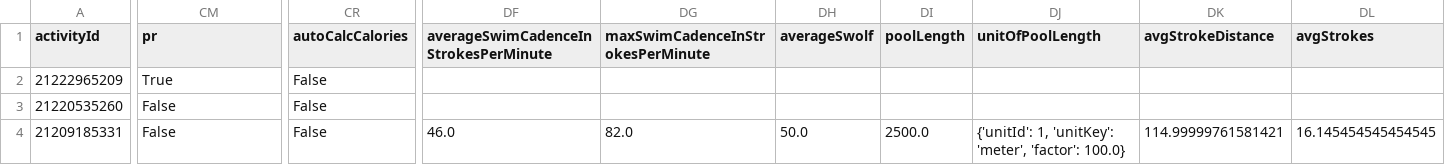
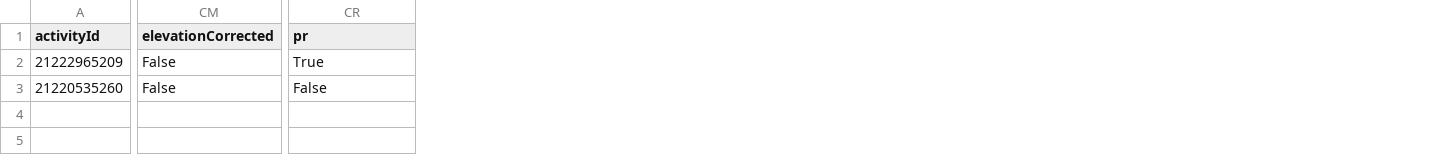
Before and after one commit to Goofy2001/TriathlonDashboard, a CSV file: garmin_activities.csv, drawn as a sheet; only a part is shown, gaps mark what is left out; rows hold the shown columns only; the diff covers the shown part only; the diff names each change by its address in the sheet, - before the commit and + after, or states it on an @@ line.

```diff
--- a/garmin_activities.csv
+++ b/garmin_activities.csv
-column DF, row 1: averageSwimCadenceInStrokesPerMinute
-column DG (maxSwimCadenceInStrokesPerMinute), empty
-column DH (averageSwolf), empty
-column DI (poolLength), empty
-column DJ (unitOfPoolLength), empty
-column DK (avgStrokeDistance), empty
-column DL (avgStrokes), empty
-CM1: pr
+CM1: elevationCorrected
-CR1: autoCalcCalories
+CR1: pr
-CM2 (elevationCorrected): True
+CM2 (elevationCorrected): False
-CR2 (pr): False
+CR2 (pr): True
-row 4: 21209185331 | False | False | 46.0 | 82.0 | 50.0 | 2500.0 | {'unitId': 1, 'unitKey': 'meter', 'factor': 100.0} | 114.99999761581421 | 16.145454545454545
```
Also changed, not shown: 29 edited cells elsewhere in this file, garmin_full_activities.csv, garmin_metrics_log.csv, 1 other file.
